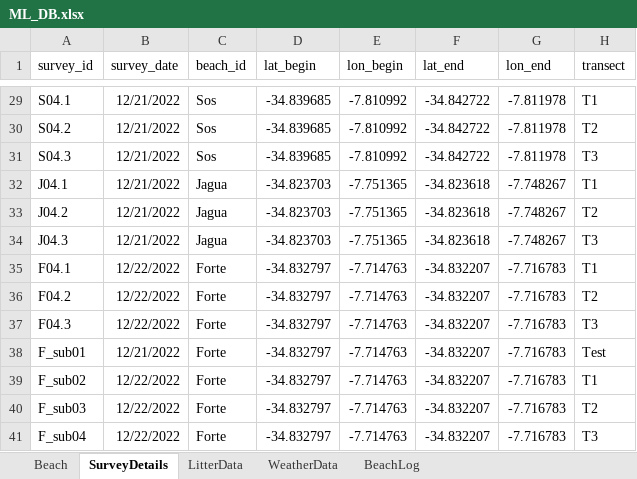
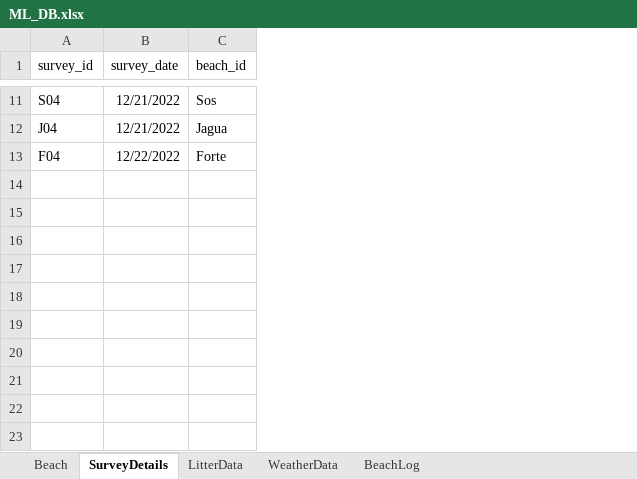
Before and after one commit to ramos-bruna/MarineLitter_database, an Excel workbook: ML_DB.xlsx, sheet SurveyDetails, drawn as a sheet; only a part is shown, gaps mark what is left out; values as stored, in another font and other column widths than the file's, no borders; removed rows and columns are numbered as before the commit, all else as after; the diff covers the shown part only; the diff names each change by its address in the sheet, - before the commit and + after, or states it on an @@ line.

```diff
--- a/ML_DB.xlsx (sheet SurveyDetails)
+++ b/ML_DB.xlsx (sheet SurveyDetails)
-column D (lat_begin), row 29: -34.839685; row 32: -34.823703; row 35: -34.832797
-column E (lon_begin), row 29: -7.810992; row 32: -7.751365; row 35: -7.714763
-column F (lat_end), row 29: -34.842722; row 32: -34.823618; row 35: -34.832207
-column G (lon_end), row 29: -7.811978; row 32: -7.748267; row 35: -7.716783
-column H (transect), row 29: T1; row 32: T1; row 35: T1
-A11 (survey_id): S04.1
+A11 (survey_id): S04
-row 30: S04.2 | 12/21/2022 | Sos | -34.839685 | -7.810992 | -34.842722 | -7.811978 | T2
-row 31: S04.3 | 12/21/2022 | Sos | -34.839685 | -7.810992 | -34.842722 | -7.811978 | T3
-A12 (survey_id): J04.1
+A12 (survey_id): J04
-row 33: J04.2 | 12/21/2022 | Jagua | -34.823703 | -7.751365 | -34.823618 | -7.748267 | T2
-row 34: J04.3 | 12/21/2022 | Jagua | -34.823703 | -7.751365 | -34.823618 | -7.748267 | T3
-A13 (survey_id): F04.1
+A13 (survey_id): F04
-row 36: F04.2 | 12/22/2022 | Forte | -34.832797 | -7.714763 | -34.832207 | -7.716783 | T2
-row 37: F04.3 | 12/22/2022 | Forte | -34.832797 | -7.714763 | -34.832207 | -7.716783 | T3
-row 38: F_sub01 | 12/21/2022 | Forte | -34.832797 | -7.714763 | -34.832207 | -7.716783 | Test
-row 39: F_sub02 | 12/22/2022 | Forte | -34.832797 | -7.714763 | -34.832207 | -7.716783 | T1
-row 40: F_sub03 | 12/22/2022 | Forte | -34.832797 | -7.714763 | -34.832207 | -7.716783 | T2
-row 41: F_sub04 | 12/22/2022 | Forte | -34.832797 | -7.714763 | -34.832207 | -7.716783 | T3
```
Also changed, not shown: 18 removed rows and 9 edited cells elsewhere in this sheet, sheet LitterData, sheet Beach, sheet WeatherData, sheet BeachLog.
